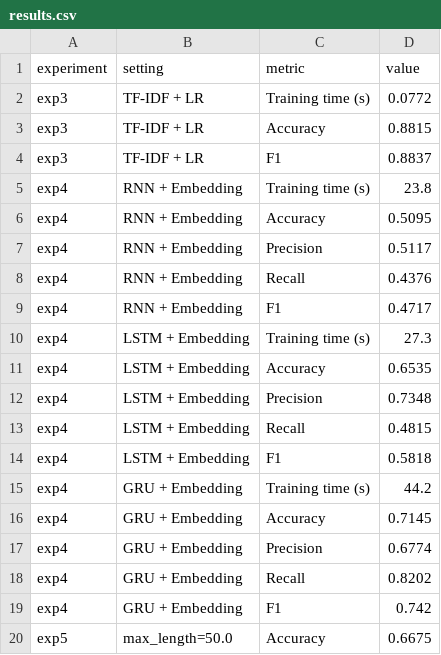
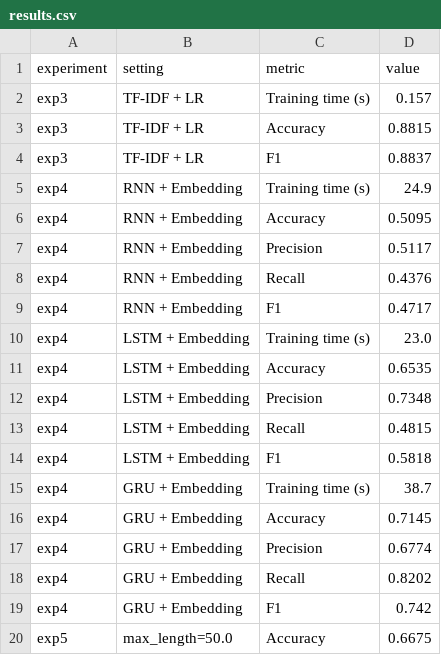
Before and after one commit to jackfruit06/HUS---NLP2026, a CSV file: lab5/results.csv, drawn as a sheet; only a part is shown.

```diff
--- a/lab5/results.csv
+++ b/lab5/results.csv
@@ -1,6 +1,6 @@
 experiment,setting,metric,value
-exp3,TF-IDF + LR,Training time (s),0.0772
+exp3,TF-IDF + LR,Training time (s),0.157
 exp3,TF-IDF + LR,Accuracy,0.8815
 exp3,TF-IDF + LR,F1,0.8837
-exp4,RNN + Embedding,Training time (s),23.8
+exp4,RNN + Embedding,Training time (s),24.9
 exp4,RNN + Embedding,Accuracy,0.5095
@@ -9,3 +9,3 @@ exp4,RNN + Embedding,Recall,0.4376
 exp4,RNN + Embedding,F1,0.4717
-exp4,LSTM + Embedding,Training time (s),27.3
+exp4,LSTM + Embedding,Training time (s),23.0
 exp4,LSTM + Embedding,Accuracy,0.6535
@@ -14,3 +14,3 @@ exp4,LSTM + Embedding,Recall,0.4815
 exp4,LSTM + Embedding,F1,0.5818
-exp4,GRU + Embedding,Training time (s),44.2
+exp4,GRU + Embedding,Training time (s),38.7
 exp4,GRU + Embedding,Accuracy,0.7145
```
Also changed, not shown: 6 other files.
